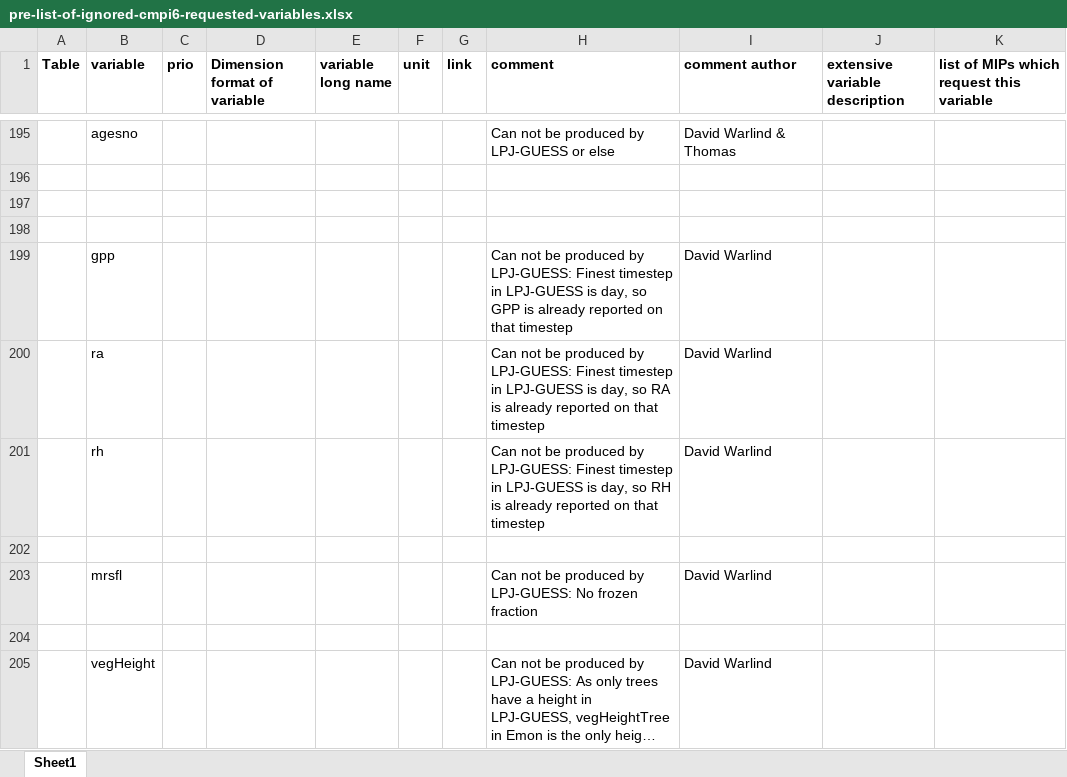
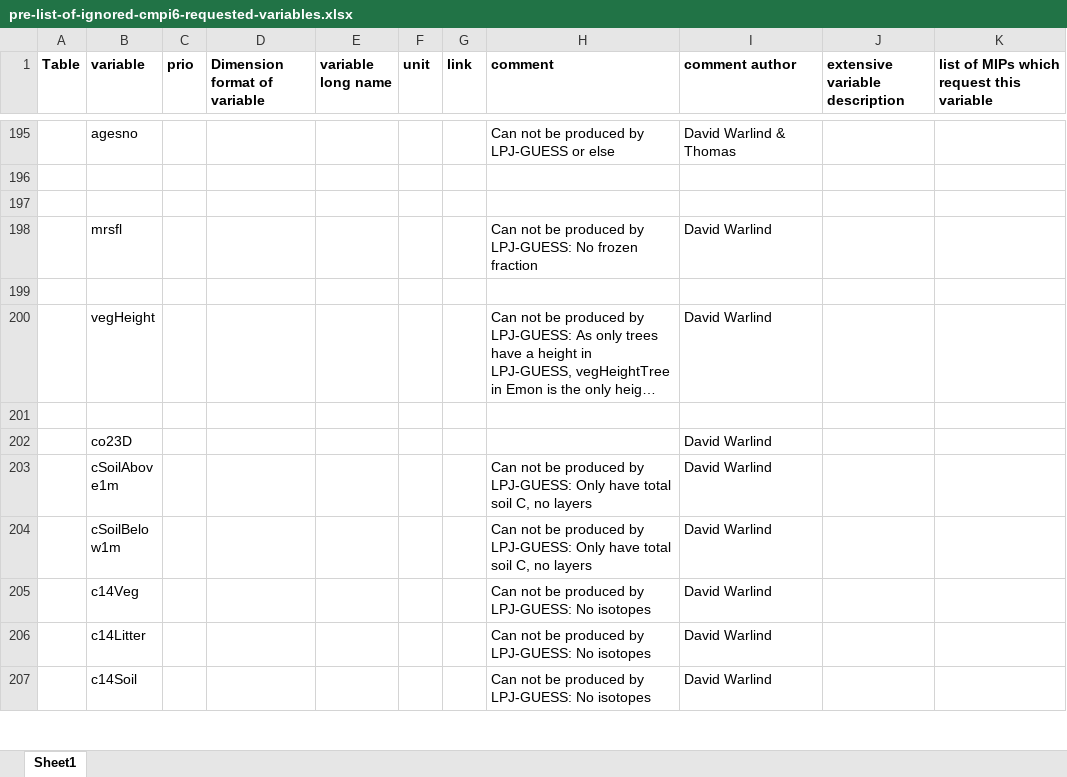
Before and after one commit to EC-Earth/ece2cmor3, an Excel workbook: ece2cmor3/resources/pre-list-of-ignored-cmpi6-requested-variables.xlsx, sheet Sheet1, drawn as a sheet; only a part is shown, gaps mark what is left out; the shorter side is filled out with more unchanged rows; long unchanged cells end in …; values as stored, in another font and other column widths than the file's, no borders; the diff names each change by its address in the sheet, - before the commit and + after, or states it on an @@ line.

Commit message:
Remove gpp, ra & rh from the ignored list because LPJ-GUESS can provide these as monthtly variables #395.

```diff
--- a/ece2cmor3/resources/pre-list-of-ignored-cmpi6-requested-variables.xlsx (sheet Sheet1)
+++ b/ece2cmor3/resources/pre-list-of-ignored-cmpi6-requested-variables.xlsx (sheet Sheet1)
-row 198: (empty)
-row 199:  | gpp |  |  |  |  |  | Can not be produced by LPJ-GUESS: Finest timestep in LPJ-GUESS is day, so GPP is already reported on that timestep | David Warlind
-row 200:  | ra |  |  |  |  |  | Can not be produced by LPJ-GUESS: Finest timestep in LPJ-GUESS is day, so RA is already reported on that timestep | David Warlind
-row 201:  | rh |  |  |  |  |  | Can not be produced by LPJ-GUESS: Finest timestep in LPJ-GUESS is day, so RH is already reported on that timestep | David Warlind
-row 202: (empty)
```
